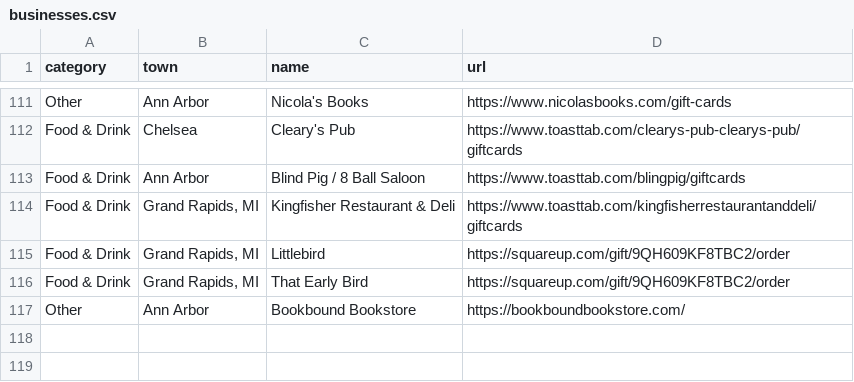
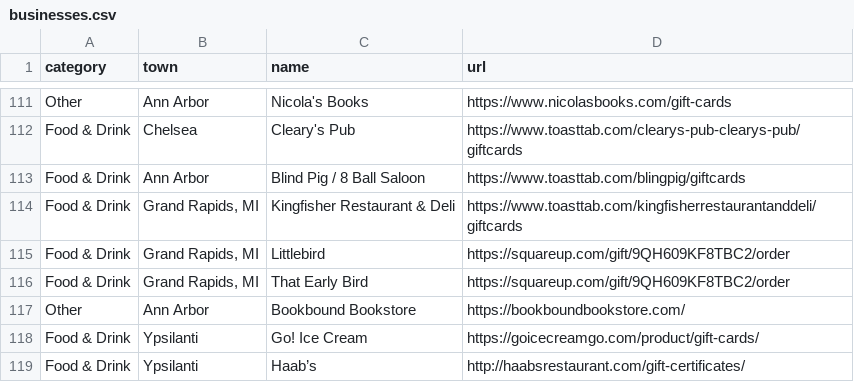
Before and after one commit to alfajango/savea2faves, a CSV file: _data/businesses.csv, drawn as a sheet; only a part is shown, gaps mark what is left out.

Commit message:
Updated businesses.

```diff
--- a/_data/businesses.csv
+++ b/_data/businesses.csv
@@ -117 +117,3 @@ Food & Drink,"Grand Rapids, MI",That Early Bird,https://squareup.com/gift/9QH609
 Other,Ann Arbor,Bookbound Bookstore,https://bookboundbookstore.com/
+Food & Drink,Ypsilanti,Go! Ice Cream,https://goicecreamgo.com/product/gift-cards/
+Food & Drink,Ypsilanti,Haab’s,http://haabsrestaurant.com/gift-certificates/
```
